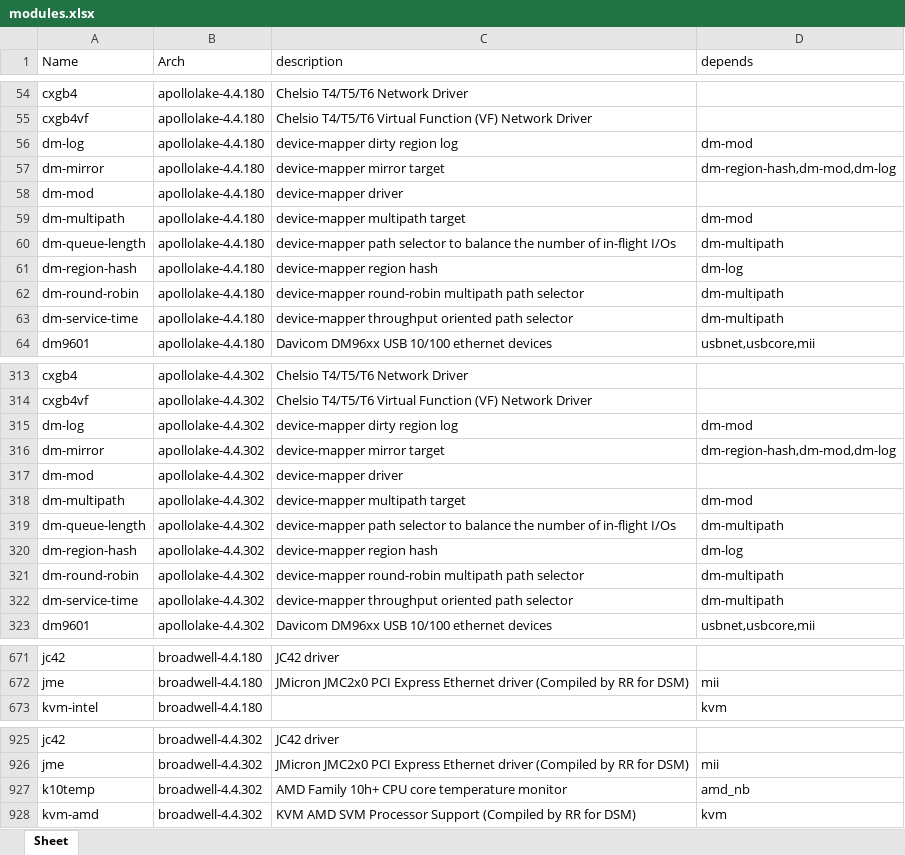
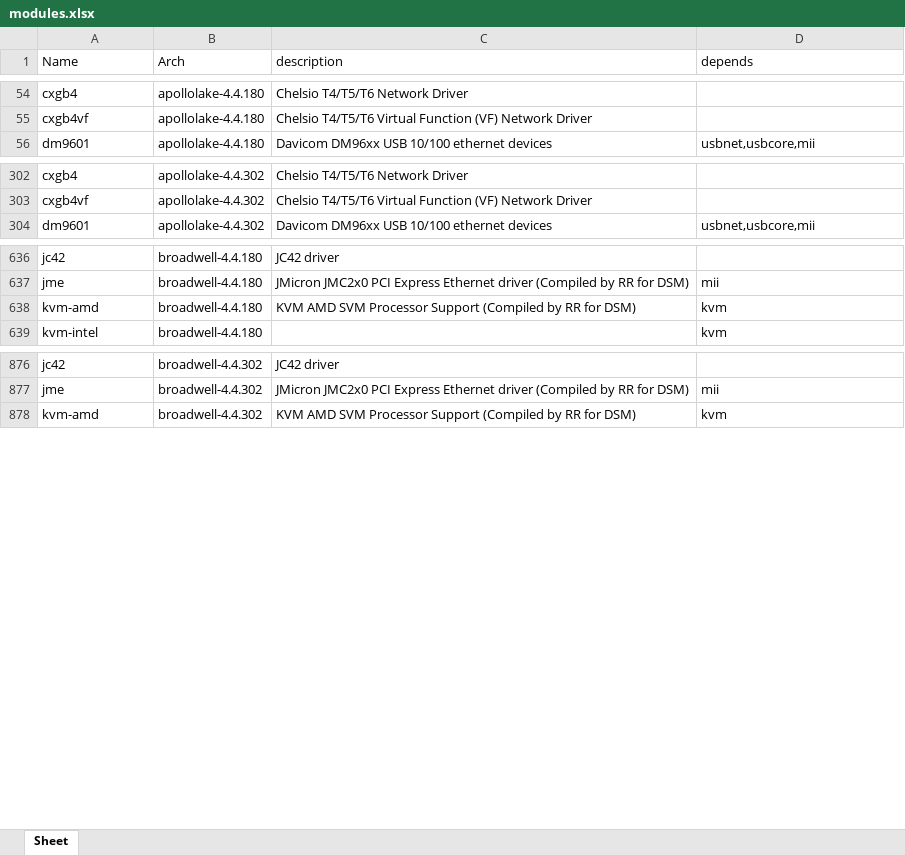
Before and after one commit to RROrg/rr, an Excel workbook: docs/modules.xlsx, sheet Sheet, drawn as a sheet; only a part is shown, gaps mark what is left out; values as stored, in another font and other column widths than the file's, no borders; removed rows and columns are numbered as before the commit, all else as after; the diff covers the shown part only; the diff names each change by its address in the sheet, - before the commit and + after, or states it on an @@ line.

```diff
--- a/docs/modules.xlsx (sheet Sheet)
+++ b/docs/modules.xlsx (sheet Sheet)
-row 56: dm-log | apollolake-4.4.180 | device-mapper dirty region log | dm-mod
-row 57: dm-mirror | apollolake-4.4.180 | device-mapper mirror target | dm-region-hash,dm-mod,dm-log
-row 58: dm-mod | apollolake-4.4.180 | device-mapper driver
-row 59: dm-multipath | apollolake-4.4.180 | device-mapper multipath target | dm-mod
-row 60: dm-queue-length | apollolake-4.4.180 | device-mapper path selector to balance the number of in-flight I/Os | dm-multipath
-row 61: dm-region-hash | apollolake-4.4.180 | device-mapper region hash | dm-log
-row 62: dm-round-robin | apollolake-4.4.180 | device-mapper round-robin multipath path selector | dm-multipath
-row 63: dm-service-time | apollolake-4.4.180 | device-mapper throughput oriented path selector | dm-multipath
-row 315: dm-log | apollolake-4.4.302 | device-mapper dirty region log | dm-mod
-row 316: dm-mirror | apollolake-4.4.302 | device-mapper mirror target | dm-region-hash,dm-mod,dm-log
-row 317: dm-mod | apollolake-4.4.302 | device-mapper driver
-row 318: dm-multipath | apollolake-4.4.302 | device-mapper multipath target | dm-mod
-row 319: dm-queue-length | apollolake-4.4.302 | device-mapper path selector to balance the number of in-flight I/Os | dm-multipath
-row 320: dm-region-hash | apollolake-4.4.302 | device-mapper region hash | dm-log
-row 321: dm-round-robin | apollolake-4.4.302 | device-mapper round-robin multipath path selector | dm-multipath
-row 322: dm-service-time | apollolake-4.4.302 | device-mapper throughput oriented path selector | dm-multipath
+row 638: kvm-amd | broadwell-4.4.180 | KVM AMD SVM Processor Support (Compiled by RR for DSM) | kvm
-row 927: k10temp | broadwell-4.4.302 | AMD Family 10h+ CPU core temperature monitor | amd_nb
```
Also changed, not shown: 51 added rows, 285 removed rows and 182 edited cells elsewhere in this sheet, docs/addons.xlsx, docs/models.xlsx, 1 other file.
